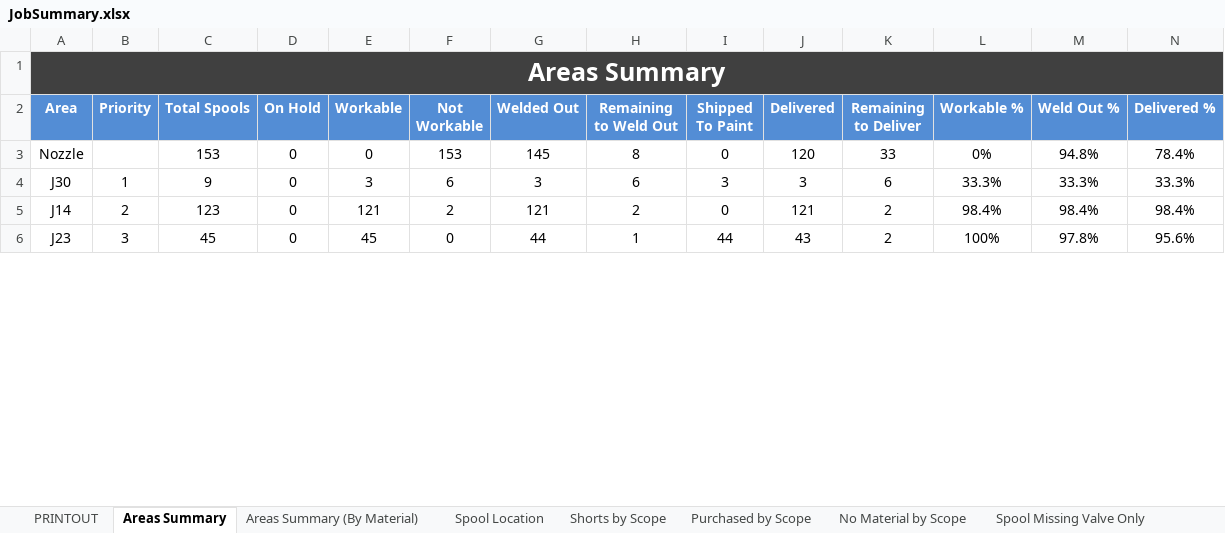
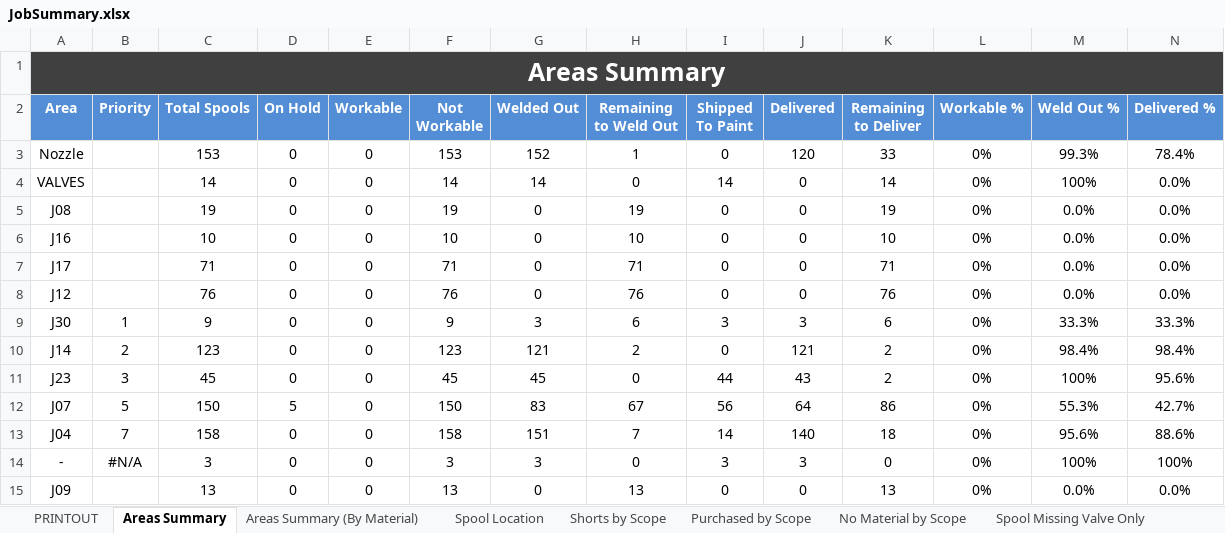
Before and after one commit to kmccun2/react-redux-template, an Excel workbook: database/7052/JobSummary.xlsx, sheet Areas Summary, drawn as a sheet; only a part is shown; values as stored, in another font and other column widths than the file's, no borders; addresses are those after the commit; the diff covers the shown part only; the diff names each change by its address in the sheet, - before the commit and + after, or states it on an @@ line.

```diff
--- a/database/7052/JobSummary.xlsx (sheet Areas Summary)
+++ b/database/7052/JobSummary.xlsx (sheet Areas Summary)
-G3 (Welded Out): 145
+G3 (Welded Out): 152
-H3 (Remaining to Weld Out): 8
+H3 (Remaining to Weld Out): 1
-M3 (Weld Out %): 94.8%
+M3 (Weld Out %): 99.3%
+row 4: VALVES |  | 14 | 0 | 0 | 14 | 14 | 0 | 14 | 0 | 14 | 0% | 100% | 0.0%
+row 5: J08 |  | 19 | 0 | 0 | 19 | 0 | 19 | 0 | 0 | 19 | 0% | 0.0% | 0.0%
+row 6: J16 |  | 10 | 0 | 0 | 10 | 0 | 10 | 0 | 0 | 10 | 0% | 0.0% | 0.0%
+row 7: J17 |  | 71 | 0 | 0 | 71 | 0 | 71 | 0 | 0 | 71 | 0% | 0.0% | 0.0%
+row 8: J12 |  | 76 | 0 | 0 | 76 | 0 | 76 | 0 | 0 | 76 | 0% | 0.0% | 0.0%
-E9 (Workable): 3
+E9 (Workable): 0
-F9 (Not Workable): 6
+F9 (Not Workable): 9
-L9 (Workable %): 33.3%
+L9 (Workable %): 0%
-E10 (Workable): 121
+E10 (Workable): 0
-F10 (Not Workable): 2
+F10 (Not Workable): 123
-L10 (Workable %): 98.4%
+L10 (Workable %): 0%
-E11 (Workable): 45
+E11 (Workable): 0
-F11 (Not Workable): 0
+F11 (Not Workable): 45
-G11 (Welded Out): 44
+G11 (Welded Out): 45
-H11 (Remaining to Weld Out): 1
+H11 (Remaining to Weld Out): 0
-L11 (Workable %): 100%
+L11 (Workable %): 0%
-M11 (Weld Out %): 97.8%
+M11 (Weld Out %): 100%
+row 12: J07 | 5 | 150 | 5 | 0 | 150 | 83 | 67 | 56 | 64 | 86 | 0% | 55.3% | 42.7%
+row 13: J04 | 7 | 158 | 0 | 0 | 158 | 151 | 7 | 14 | 140 | 18 | 0% | 95.6% | 88.6%
+row 14: - | #N/A | 3 | 0 | 0 | 3 | 3 | 0 | 3 | 3 | 0 | 0% | 100% | 100%
+row 15: J09 |  | 13 | 0 | 0 | 13 | 0 | 13 | 0 | 0 | 13 | 0% | 0.0% | 0.0%
```
Also changed, not shown: 1 added row, 4 removed rows and 71 edited cells elsewhere in this sheet, sheet Areas Summary (By Material), sheet PRINTOUT, sheet Discrepancies, sheet Spools by Scope, sheet No Material by Scope, sheet Shorts by Scope, 3 more sheets, charts or pictures, database/Comparisons/po.xlsx, 21 other files.
